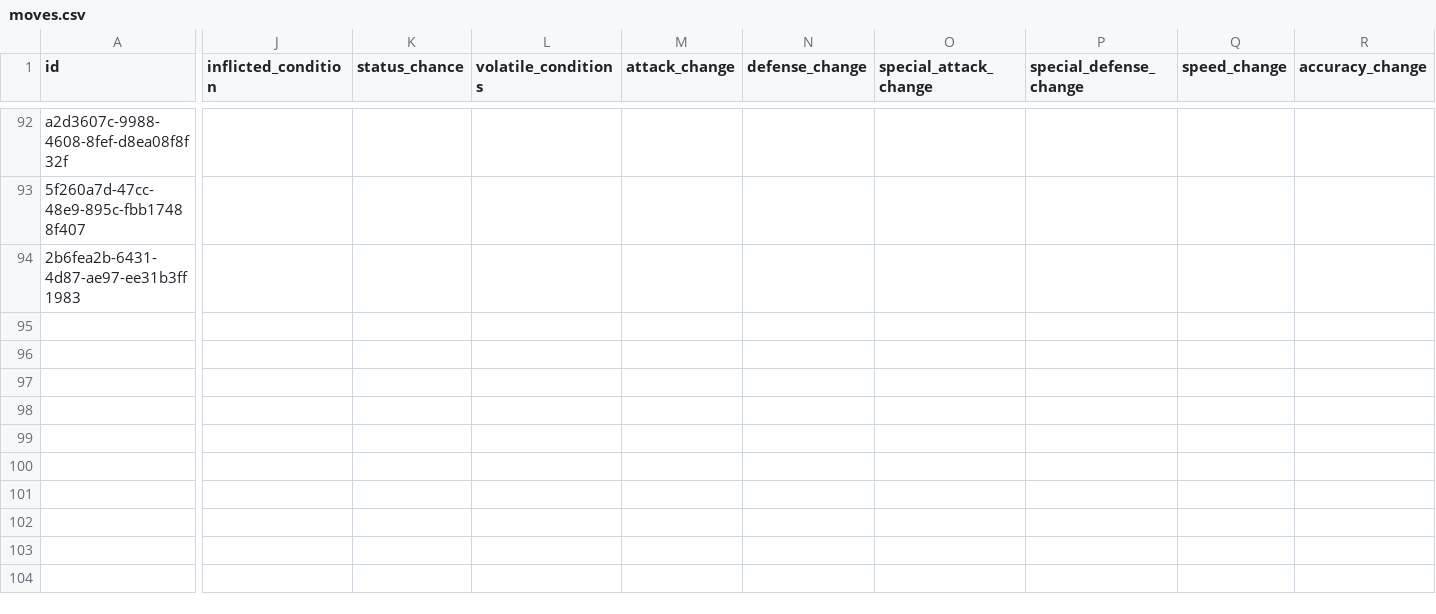
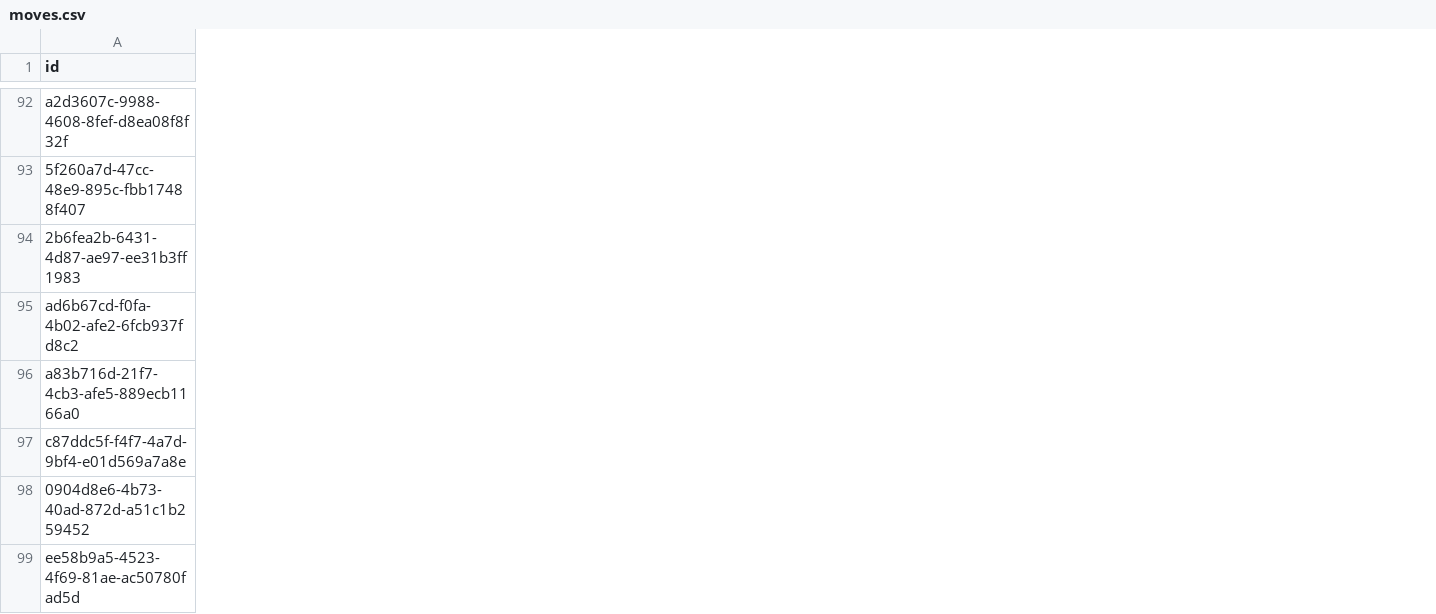
Before and after one commit to PokemonXP/PokeGame, a CSV file: backend/tools/PokeGame.Seeding/Game/data/moves.csv, drawn as a sheet; only a part is shown, gaps mark what is left out; removed rows and columns are numbered as before the commit, all else as after; rows hold the shown columns only; the diff covers the shown part only; the diff names each change by its address in the sheet, - before the commit and + after, or states it on an @@ line.

```diff
--- a/backend/tools/PokeGame.Seeding/Game/data/moves.csv
+++ b/backend/tools/PokeGame.Seeding/Game/data/moves.csv
-column J (inflicted_condition), empty
-column K (status_chance), empty
-column L (volatile_conditions), empty
-column M (attack_change), empty
-column N (defense_change), empty
-column O (special_attack_change), empty
-column P (special_defense_change), empty
-column Q (speed_change), empty
-column R (accuracy_change), empty
+row 95: ad6b67cd-f0fa-4b02-afe2-6fcb937fd8c2
+row 96: a83b716d-21f7-4cb3-afe5-889ecb1166a0
+row 97: c87ddc5f-f4f7-4a7d-9bf4-e01d569a7a8e
+row 98: 0904d8e6-4b73-40ad-872d-a51c1b259452
+row 99: ee58b9a5-4523-4f69-81ae-ac50780fad5d
```
Also changed, not shown: 5 added rows and 2 removed columns elsewhere in this file, backend/tools/PokeGame.Seeding/Game/data/abilities.csv, backend/tools/PokeGame.Seeding/Game/data/forms.csv, 50 other files.
